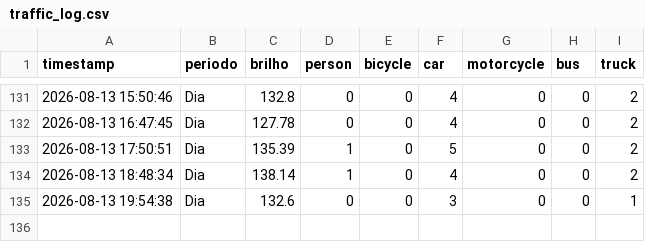
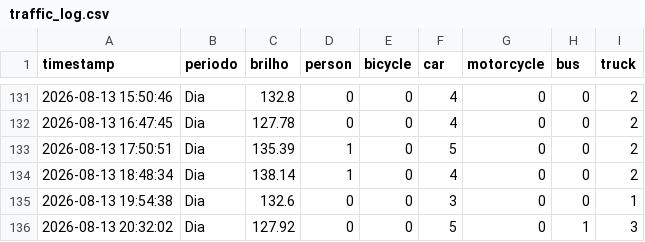
Before and after one commit to LuanLindolfo/projtransito, a CSV file: data/traffic_log.csv, drawn as a sheet; only a part is shown, gaps mark what is left out; the diff names each change by its address in the sheet, - before the commit and + after, or states it on an @@ line.

```diff
--- a/data/traffic_log.csv
+++ b/data/traffic_log.csv
+row 136: 2026-08-13 20:32:02 | Dia | 127.92 | 0 | 0 | 5 | 0 | 1 | 3
```
Also changed, not shown: 2 other files.
